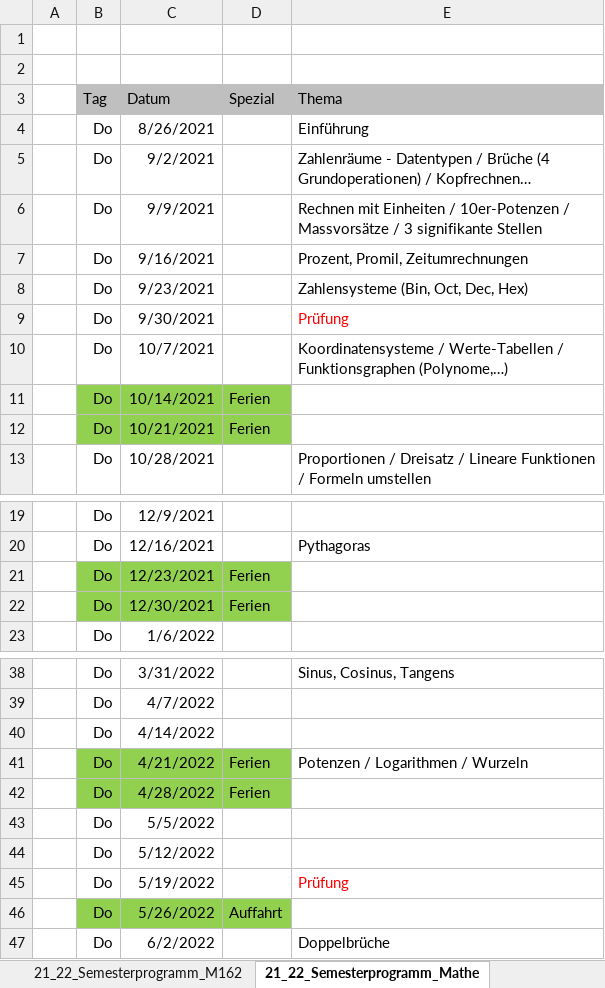
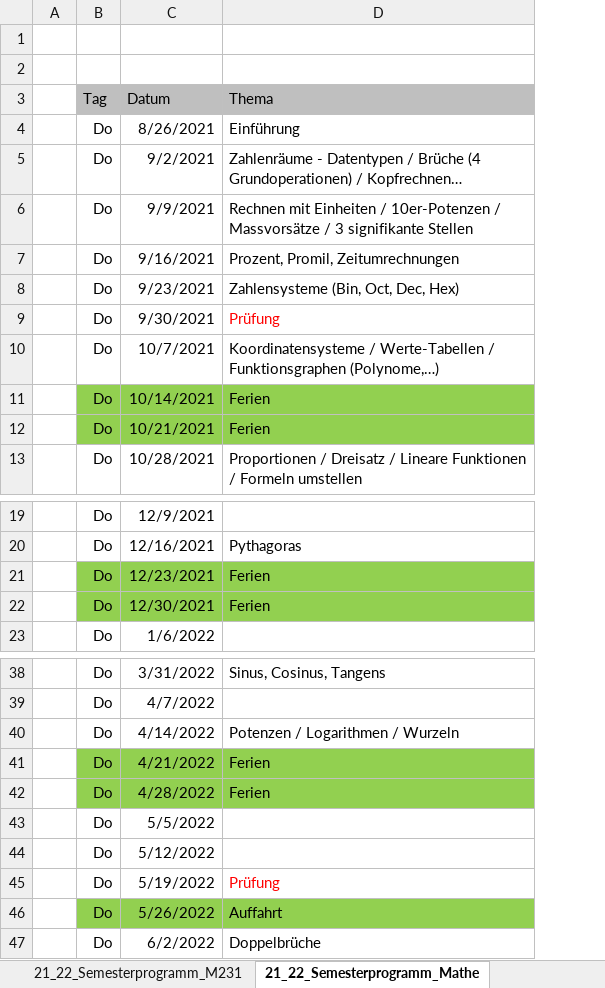
Before and after one commit to walter-rothlin/Source-Code, an Excel workbook: SchulungsUnterlagen/Semesterprogramme/BZU_Semesterprogramme.xlsm, sheet 21_22_Semesterprogramm_Mathe, drawn as a sheet; only a part is shown, gaps mark what is left out; long unchanged cells end in …; values as stored, in another font and other column widths than the file's, no borders; removed rows and columns are numbered as before the commit, all else as after; the diff covers the shown part only; the diff names each change by its address in the sheet, - before the commit and + after, or states it on an @@ line.

```diff
--- a/SchulungsUnterlagen/Semesterprogramme/BZU_Semesterprogramme.xlsm (sheet 21_22_Semesterprogramm_Mathe)
+++ b/SchulungsUnterlagen/Semesterprogramme/BZU_Semesterprogramme.xlsm (sheet 21_22_Semesterprogramm_Mathe)
-column D, rows 3-12: Spezial |  |  |  |  |  |  |  | Ferien | Ferien; rows 21-22: Ferien | Ferien; rows 41-46: Ferien | Ferien |  |  |  | Auffahrt
-D11:D12: (empty)
+D11:D12: Ferien
-D11:D12 fill: none
+D11:D12 fill: #92D050
-D21:D22: (empty)
+D21:D22: Ferien
-D21:D22 fill: none
+D21:D22 fill: #92D050
-D40: (empty)
+D40: Potenzen / Logarithmen / Wurzeln
-D41: Potenzen / Logarithmen / Wurzeln
+D41: Ferien
-D41:D42 fill: none
+D41:D42 fill: #92D050
-D42: (empty)
+D42: Ferien
-D46: (empty)
+D46: Auffahrt
-D46 fill: none
+D46 fill: #92D050
```
Also changed, not shown: 2 edited cells and cell formats elsewhere in this sheet, sheet 21_22_Semesterprogramm_M162, sheet 21_22_Semesterprogramm_M231, other sheet tabs, 5 other files.
